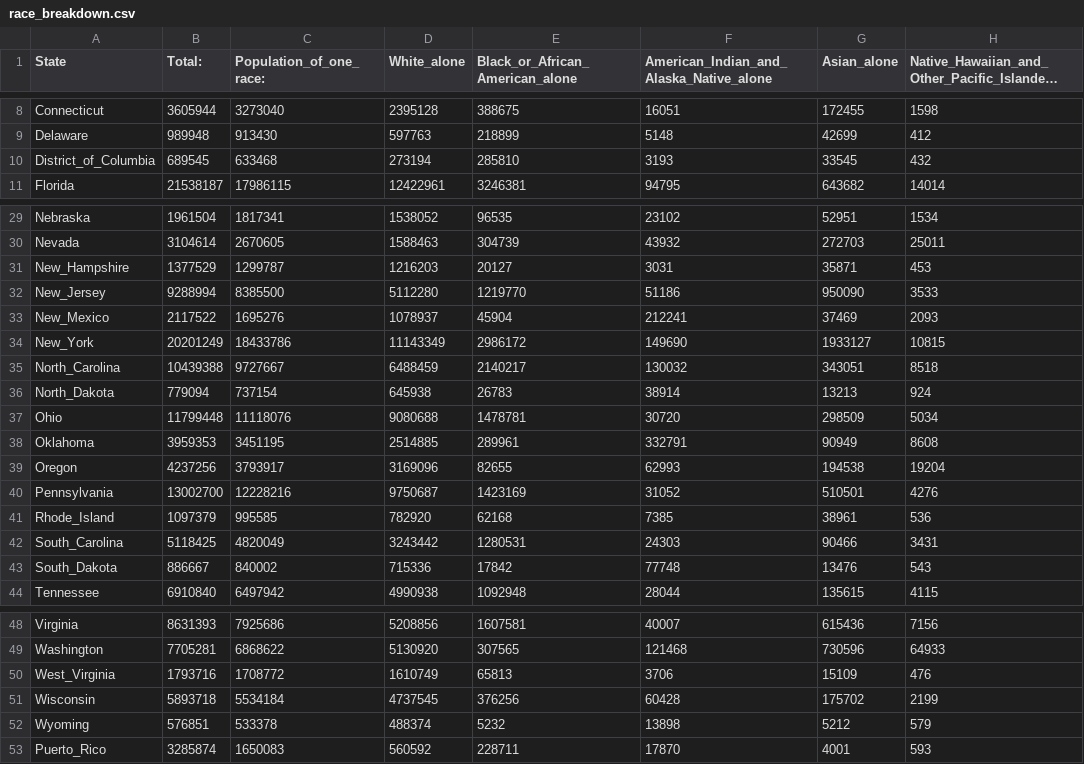
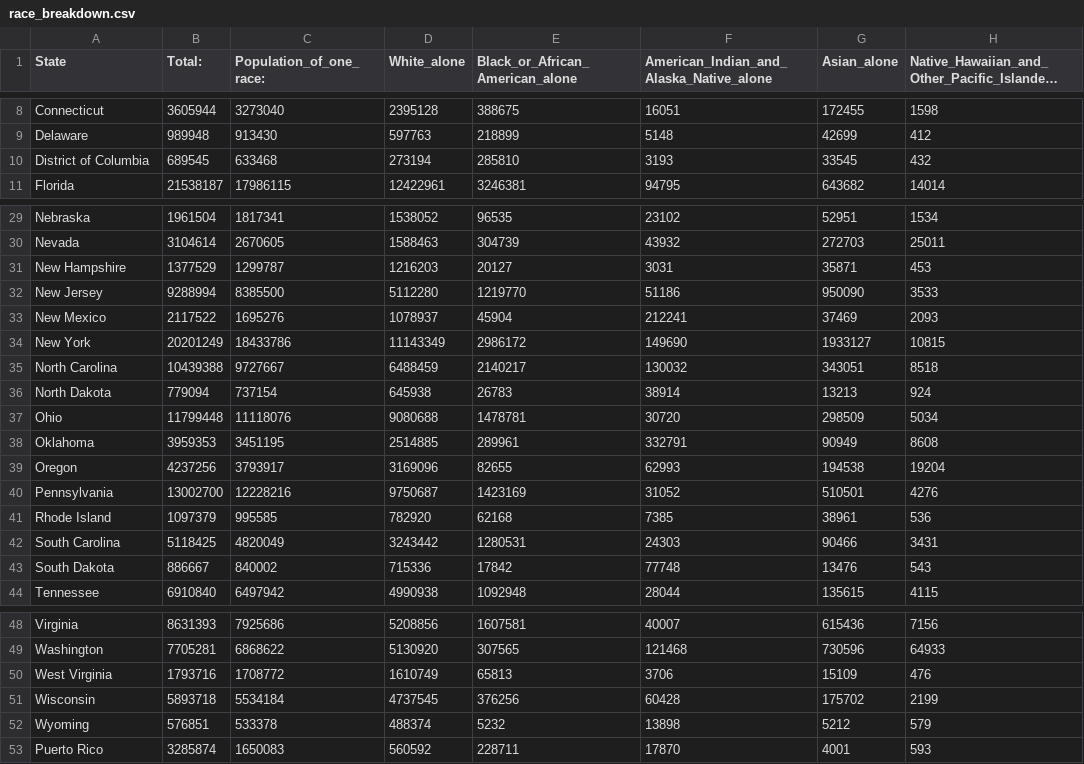
Before and after one commit to patches-aberry/g8-p3-Interactive-Map, a CSV file: Data/race_breakdown.csv, drawn as a sheet; only a part is shown, gaps mark what is left out; long unchanged cells end in …; the diff names each change by its address in the sheet, - before the commit and + after, or states it on an @@ line.

```diff
--- a/Data/race_breakdown.csv
+++ b/Data/race_breakdown.csv
-A10 (State): District_of_Columbia
+A10 (State): District of Columbia
-A31 (State): New_Hampshire
+A31 (State): New Hampshire
-A32 (State): New_Jersey
+A32 (State): New Jersey
-A33 (State): New_Mexico
+A33 (State): New Mexico
-A34 (State): New_York
+A34 (State): New York
-A35 (State): North_Carolina
+A35 (State): North Carolina
-A36 (State): North_Dakota
+A36 (State): North Dakota
-A41 (State): Rhode_Island
+A41 (State): Rhode Island
-A42 (State): South_Carolina
+A42 (State): South Carolina
-A43 (State): South_Dakota
+A43 (State): South Dakota
-A50 (State): West_Virginia
+A50 (State): West Virginia
-A53 (State): Puerto_Rico
+A53 (State): Puerto Rico
```
Also changed, not shown: Data/poverty_rate_by_state_2023.csv, 1 other file.
